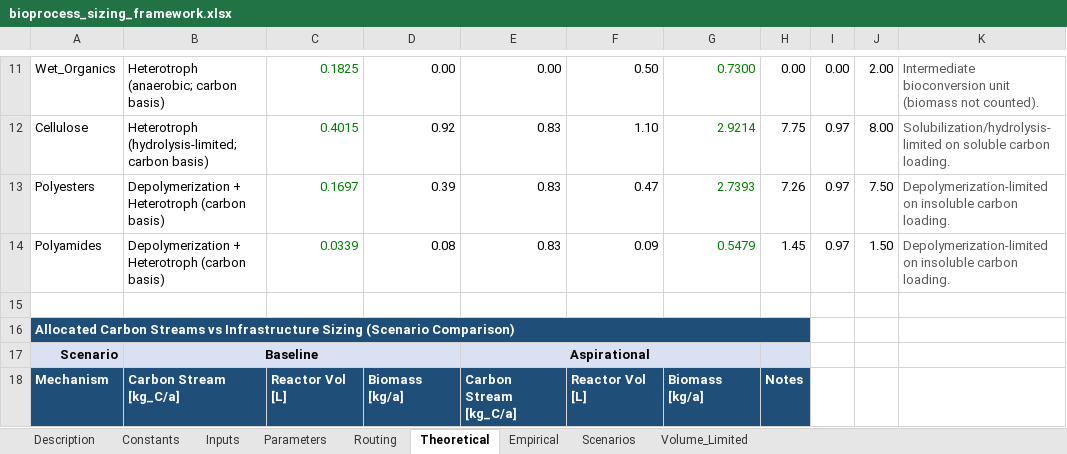
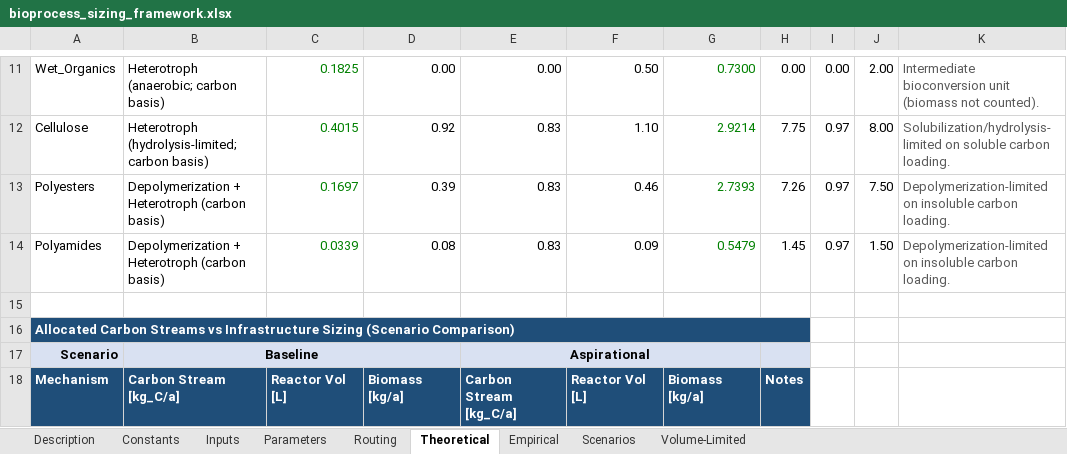
Before and after one commit to aaronreichmenberliner/plastic-ceiling, an Excel workbook: data/bioprocess_sizing_framework.xlsx, sheet Theoretical, drawn as a sheet; only a part is shown, gaps mark what is left out; values as stored, in another font and other column widths than the file's, no borders; charts and pictures not drawn; the diff names each change by its address in the sheet, - before the commit and + after, or states it on an @@ line.

Commit message:
refactor: centralize node colour registry and renumber SI figures
- common.py: add node_colors() registry plus check_node_names() so a
  renamed node in numbers.xlsx fails loudly instead of taking a default
  colour; fall back to the first face for .ttc font collections (macOS)
- figure1.py: use the shared registry; relabel plastic nodes as
  Bio-deconstructable / Recalcitrant Plastic
- figure3.py: filled marks = empirical, open = theoretical (matches panel a)
- figure4.py: restore Unrouted to the plastic-fate legend
- SI figures now write FigS1/FigS2/FigS3 and build in SI order
- US spelling "Color" in legend titles
- update workbooks, SVG assets and README; add CSV exports of the
  Sankey flows, terminal waste and uplink masses

```diff
--- a/data/bioprocess_sizing_framework.xlsx (sheet Theoretical)
+++ b/data/bioprocess_sizing_framework.xlsx (sheet Theoretical)
-sheet tab: Volume_Limited
+sheet tab: Volume-Limited
-F13: 0.47
+F13: 0.46
```
Also changed, not shown: sheet Volume-Limited, sheet Empirical, sheet Routing, sheet Description, sheet Scenarios, sheet Inputs, charts or pictures, data/numbers.xlsx, 15 other files.
